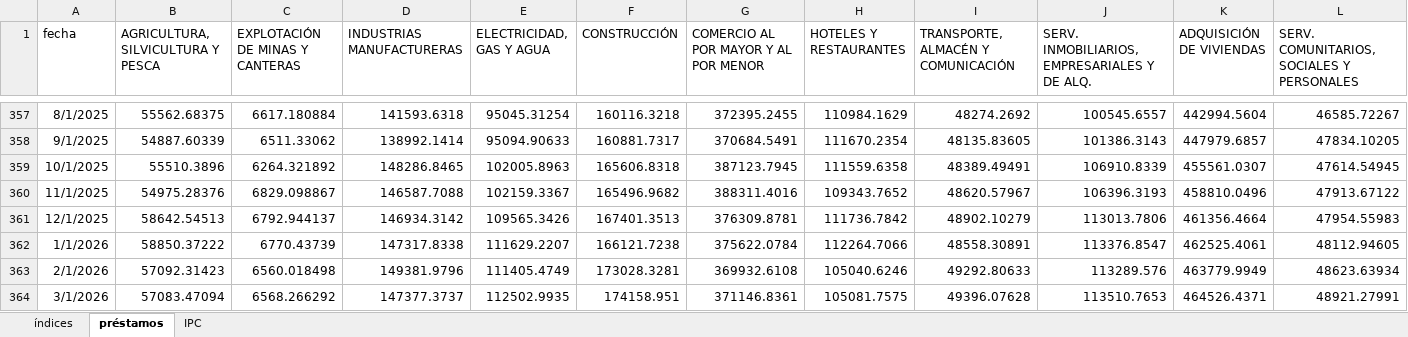
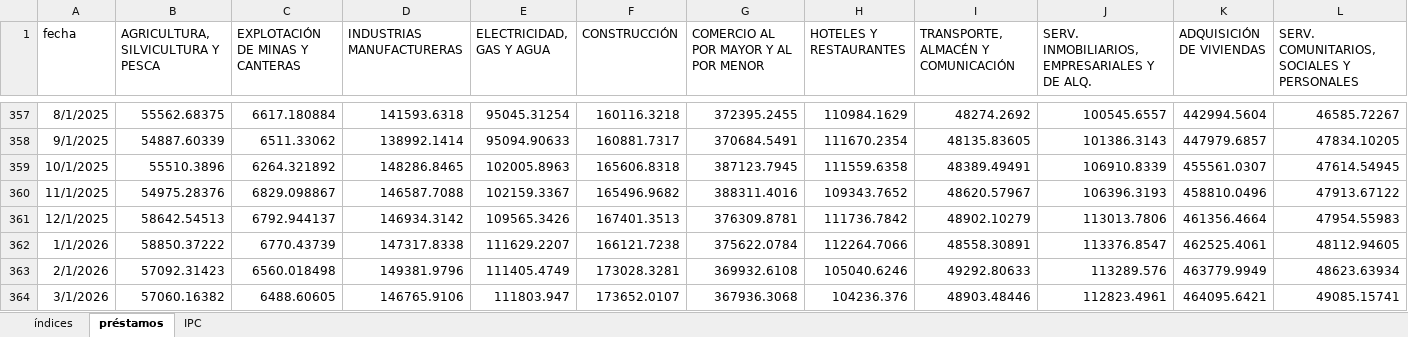
Before and after one commit to JoseBurg/monitor-coyuntura-analisis, an Excel workbook: data-coyuntura.xlsx, sheet préstamos, drawn as a sheet; only a part is shown, gaps mark what is left out; values as stored, in another font and other column widths than the file's, no borders; removed rows and columns are numbered as before the commit, all else as after; rows hold the shown columns only; the diff names each change by its address in the sheet, - before the commit and + after, or states it on an @@ line.

```diff
--- a/data-coyuntura.xlsx (sheet préstamos)
+++ b/data-coyuntura.xlsx (sheet préstamos)
-row 364: 3/1/2026 | 57083.47094 | 6568.266292 | 147377.3737 | 112502.9935 | 174158.951 | 371146.8361 | 105081.7575 | 49396.07628 | 113510.7653 | 464526.4371 | 48921.27991
+row 364: 3/1/2026 | 57060.16382 | 6488.60605 | 146765.9106 | 111803.947 | 173652.0107 | 367936.3068 | 104236.376 | 48903.48446 | 112823.4961 | 464095.6421 | 49085.15741
```
Also changed, not shown: 1 other file.
